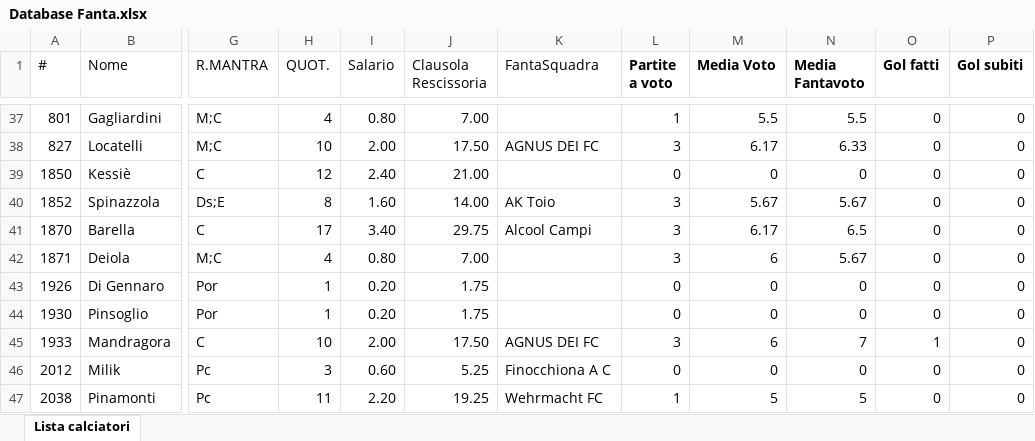
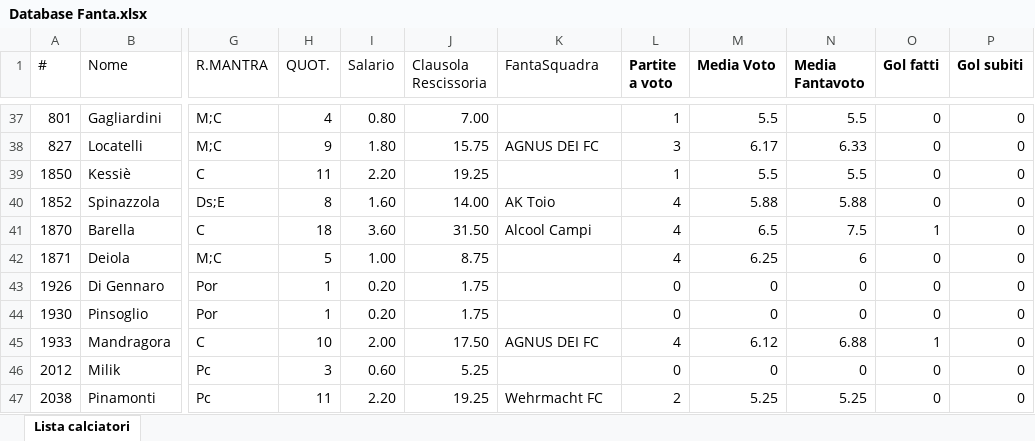
Before and after one commit to ChickenRusping/SitoFantaManageriale, an Excel workbook: Database Fanta.xlsx, sheet Lista calciatori, drawn as a sheet; only a part is shown, gaps mark what is left out; values as stored, in another font and other column widths than the file's, no borders; the diff covers the shown part only; the diff names each change by its address in the sheet, - before the commit and + after, or states it on an @@ line.

Commit message:
Update Database Fanta.xlsx

```diff
--- a/Database Fanta.xlsx (sheet Lista calciatori)
+++ b/Database Fanta.xlsx (sheet Lista calciatori)
-H38 (QUOT.): 10
+H38 (QUOT.): 9
-I38 (Salario): 2.00
+I38 (Salario): 1.80
-J38 (Clausola Rescissoria): 17.50
+J38 (Clausola Rescissoria): 15.75
-H39 (QUOT.): 12
+H39 (QUOT.): 11
-I39 (Salario): 2.40
+I39 (Salario): 2.20
-J39 (Clausola Rescissoria): 21.00
+J39 (Clausola Rescissoria): 19.25
-L39 (Partite a voto): 0
+L39 (Partite a voto): 1
-M39 (Media Voto): 0
+M39 (Media Voto): 5.5
-N39 (Media Fantavoto): 0
+N39 (Media Fantavoto): 5.5
-L40:L42 (Partite a voto): 3
+L40:L42 (Partite a voto): 4
-M40 (Media Voto): 5.67
+M40 (Media Voto): 5.88
-N40 (Media Fantavoto): 5.67
+N40 (Media Fantavoto): 5.88
-H41 (QUOT.): 17
+H41 (QUOT.): 18
-I41 (Salario): 3.40
+I41 (Salario): 3.60
-J41 (Clausola Rescissoria): 29.75
+J41 (Clausola Rescissoria): 31.50
-M41 (Media Voto): 6.17
+M41 (Media Voto): 6.5
-N41 (Media Fantavoto): 6.5
+N41 (Media Fantavoto): 7.5
-O41 (Gol fatti): 0
+O41 (Gol fatti): 1
-H42 (QUOT.): 4
+H42 (QUOT.): 5
-I42 (Salario): 0.80
+I42 (Salario): 1.00
-J42 (Clausola Rescissoria): 7.00
+J42 (Clausola Rescissoria): 8.75
-M42 (Media Voto): 6
+M42 (Media Voto): 6.25
-N42 (Media Fantavoto): 5.67
+N42 (Media Fantavoto): 6
-L45 (Partite a voto): 3
+L45 (Partite a voto): 4
-M45 (Media Voto): 6
+M45 (Media Voto): 6.12
-N45 (Media Fantavoto): 7
+N45 (Media Fantavoto): 6.88
-K46 (FantaSquadra): Finocchiona A C
+K46 (FantaSquadra): (empty)
-L47 (Partite a voto): 1
+L47 (Partite a voto): 2
-M47 (Media Voto): 5
+M47 (Media Voto): 5.25
-N47 (Media Fantavoto): 5
+N47 (Media Fantavoto): 5.25
```
Also changed, not shown: 2 added rows and 1377 edited cells elsewhere in this sheet, formulas that keep their value.
